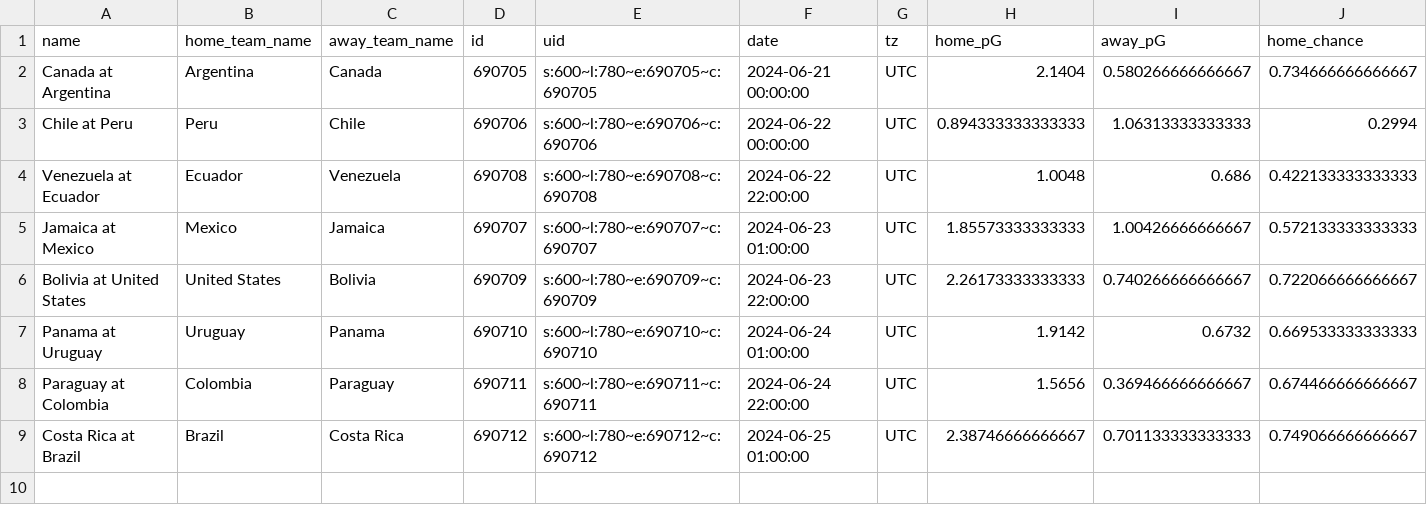
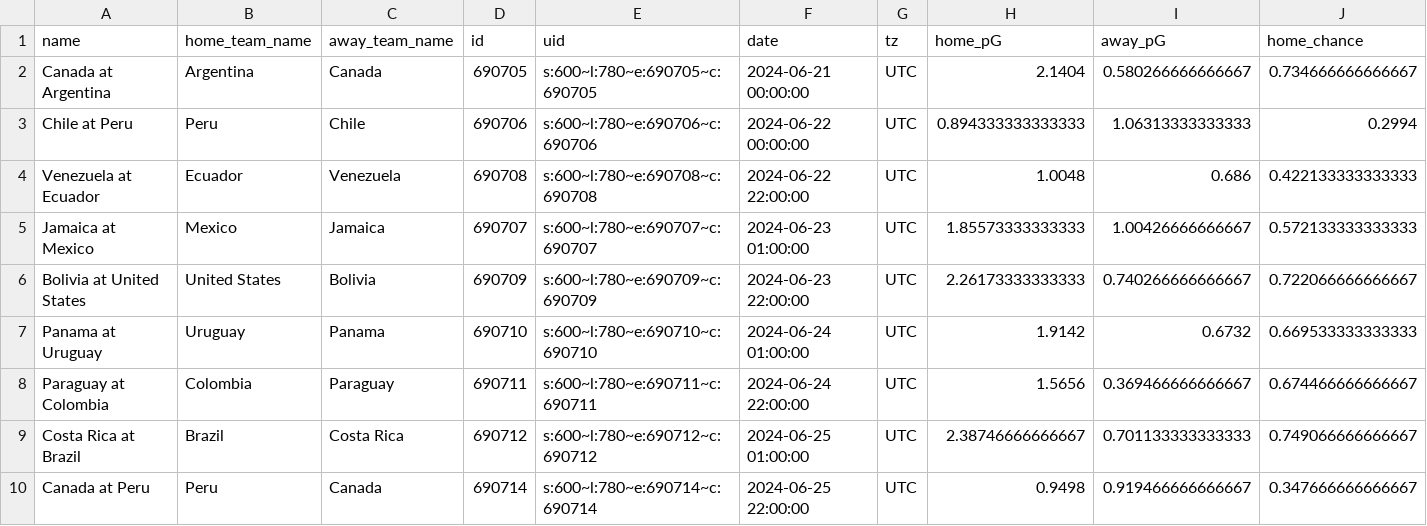
Before and after one commit to zecellomaster/tprdatarepo, a CSV file: 2024 Copa/CopaStoredScoreTable.csv, drawn as a sheet; only a part is shown; rows hold the shown columns only; the diff names each change by its address in the sheet, - before the commit and + after, or states it on an @@ line.

Commit message:
2024 Copa America update on 2024-06-25 20:06:24 EDT

```diff
--- a/2024 Copa/CopaStoredScoreTable.csv
+++ b/2024 Copa/CopaStoredScoreTable.csv
+row 10: Canada at Peru | Peru | Canada | 690714 | s:600~l:780~e:690714~c:690714 | 2024-06-25 22:00:00 | UTC | 0.9498 | 0.919466666666667 | 0.347666666666667
```
Also changed, not shown: 2024 Copa/CopaRefinedScoreTable.csv, 2024 Copa/CopaTournamentOdds.csv, 4 other files.
